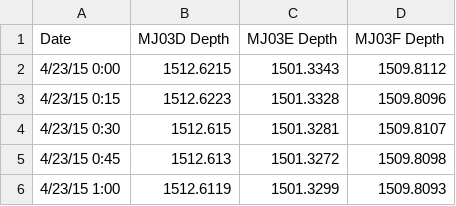
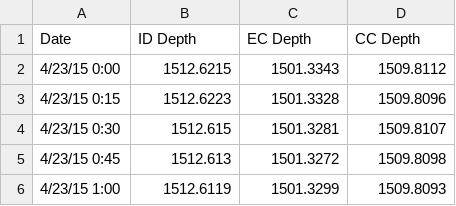
Before and after one commit to seagrinch/ooi-data-explorations, a CSV file: geology/data/NANO-depth-Apr23-27.csv, drawn as a sheet; only a part is shown.

```diff
--- a/geology/data/NANO-depth-Apr23-27.csv
+++ b/geology/data/NANO-depth-Apr23-27.csv
@@ -1,2 +1,2 @@
-Date,MJ03D Depth,MJ03E Depth,MJ03F Depth
+Date,ID Depth,EC Depth,CC Depth
 4/23/15 0:00,1512.6215,1501.3343,1509.8112
```
Also changed, not shown: geology/data/IRIS-Apr23-27.csv, geology/data/IRIS-Jan-Aug.csv, 9 other files.
